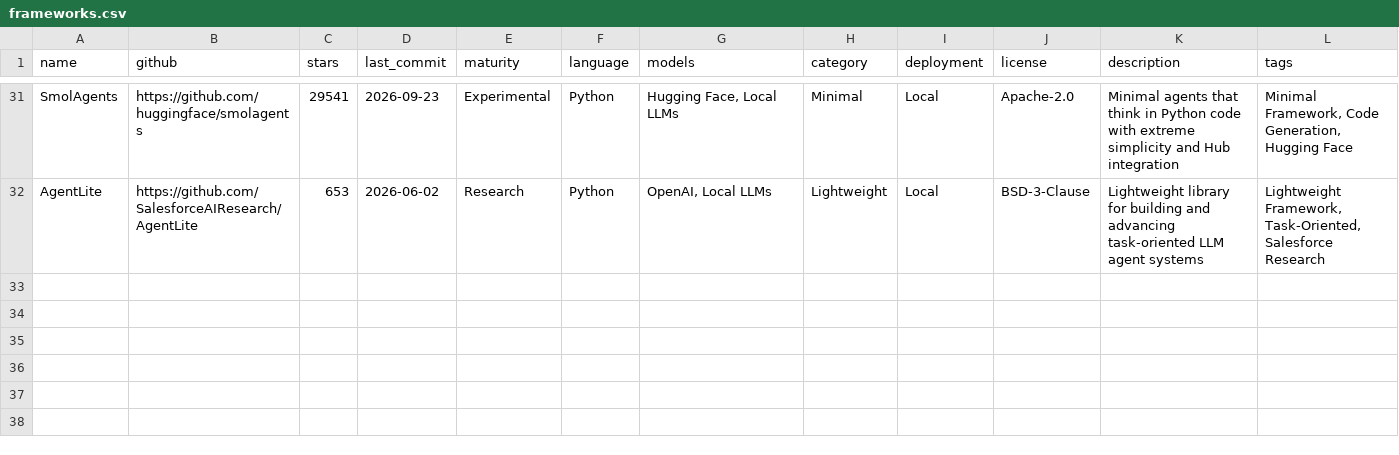
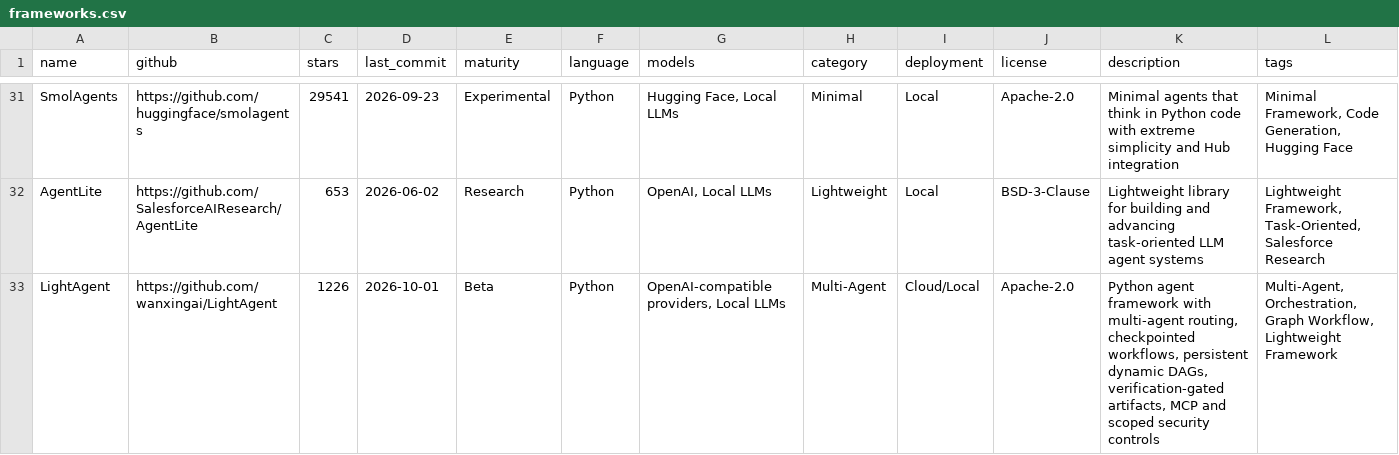
Before and after one commit to buntys2010/awesome-ai-agents, a CSV file: data/frameworks.csv, drawn as a sheet; only a part is shown, gaps mark what is left out; the diff names each change by its address in the sheet, - before the commit and + after, or states it on an @@ line.

Commit message:
Add LightAgent

```diff
--- a/data/frameworks.csv
+++ b/data/frameworks.csv
+row 33: LightAgent | https://github.com/wanxingai/LightAgent | 1226 | 2026-10-01 | Beta | Python | OpenAI-compatible providers, Local LLMs | Multi-Agent | Cloud/Local | Apache-2.0 | Python agent framework with multi-agent routing, checkpointed workflows, persistent dynamic DAGs, verification-gated artifacts, MCP and scoped security controls | Multi-Agent, Orchestration, Graph Workflow, Lightweight Framework
```
Also changed, not shown: 1 other file.
